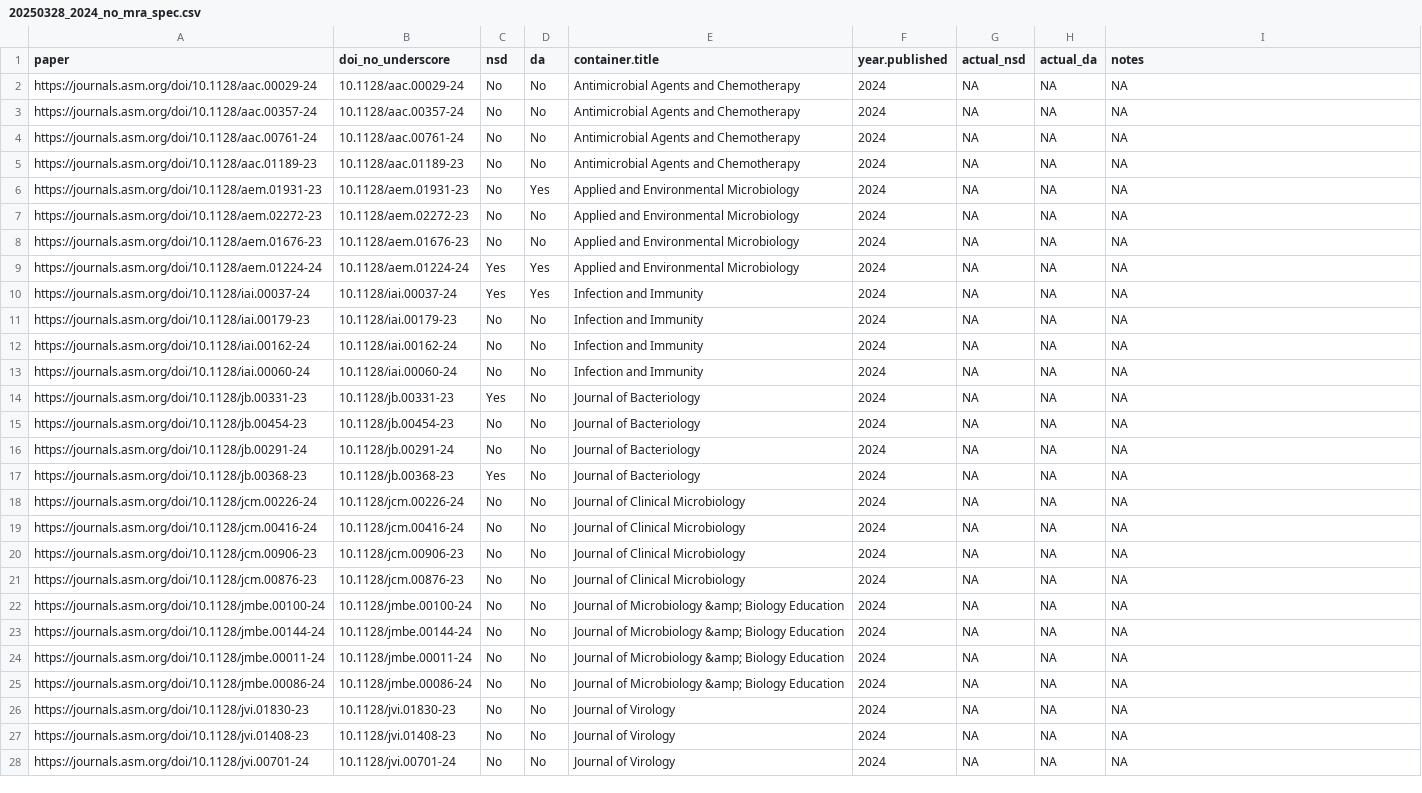
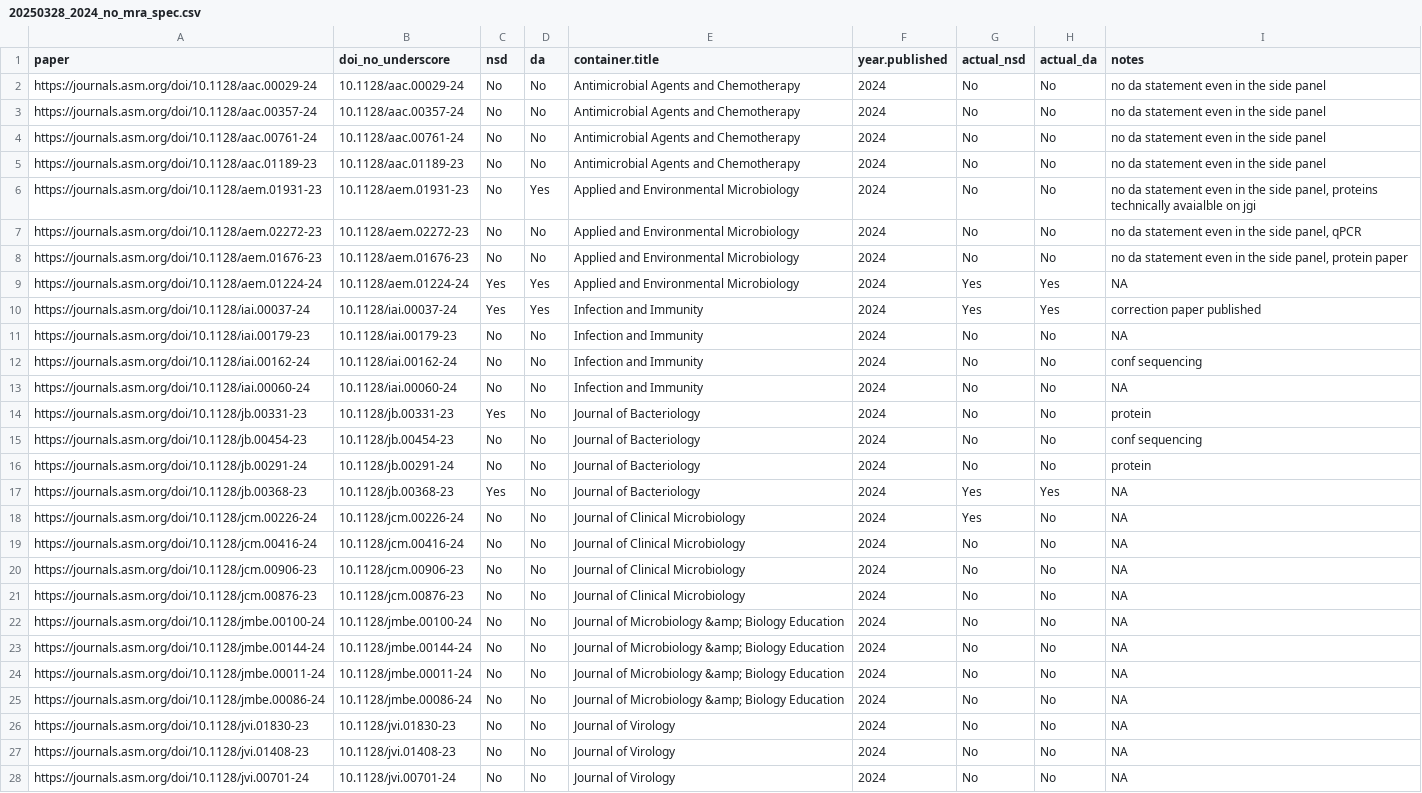
Before and after one commit to SchlossLab/Colovas_Data_Accessibility, a CSV file: Data/spot_check/20250328_2024_no_mra_spec.csv, drawn as a sheet; only a part is shown; the diff covers the shown part only; the diff names each change by its address in the sheet, - before the commit and + after, or states it on an @@ line.

Commit message:
update from spot checking

```diff
--- a/Data/spot_check/20250328_2024_no_mra_spec.csv
+++ b/Data/spot_check/20250328_2024_no_mra_spec.csv
-G2:G8 (actual_nsd): NA
+G2:G8 (actual_nsd): No
-H2:H8 (actual_da): NA
+H2:H8 (actual_da): No
-I2:I5 (notes): NA
+I2:I5 (notes): no da statement even in the side panel
-I6 (notes): NA
+I6 (notes): no da statement even in the side panel, proteins technically avaialble on jgi
-I7 (notes): NA
+I7 (notes): no da statement even in the side panel, qPCR
-I8 (notes): NA
+I8 (notes): no da statement even in the side panel, protein paper
-G9:G10 (actual_nsd): NA
+G9:G10 (actual_nsd): Yes
-H9:H10 (actual_da): NA
+H9:H10 (actual_da): Yes
-I10 (notes): NA
+I10 (notes): correction paper published
-G11:G16 (actual_nsd): NA
+G11:G16 (actual_nsd): No
-H11:H16 (actual_da): NA
+H11:H16 (actual_da): No
-I12 (notes): NA
+I12 (notes): conf sequencing
-I14 (notes): NA
+I14 (notes): protein
-I15 (notes): NA
+I15 (notes): conf sequencing
-I16 (notes): NA
+I16 (notes): protein
-G17:G18 (actual_nsd): NA
+G17:G18 (actual_nsd): Yes
-H17 (actual_da): NA
+H17 (actual_da): Yes
-H18:H28 (actual_da): NA
+H18:H28 (actual_da): No
-G19:G28 (actual_nsd): NA
+G19:G28 (actual_nsd): No
```
Also changed, not shown: 42 edited cells elsewhere in this file.
